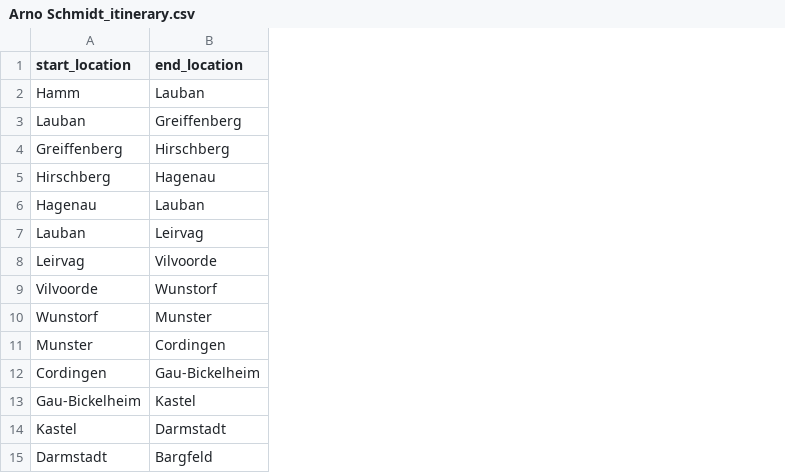
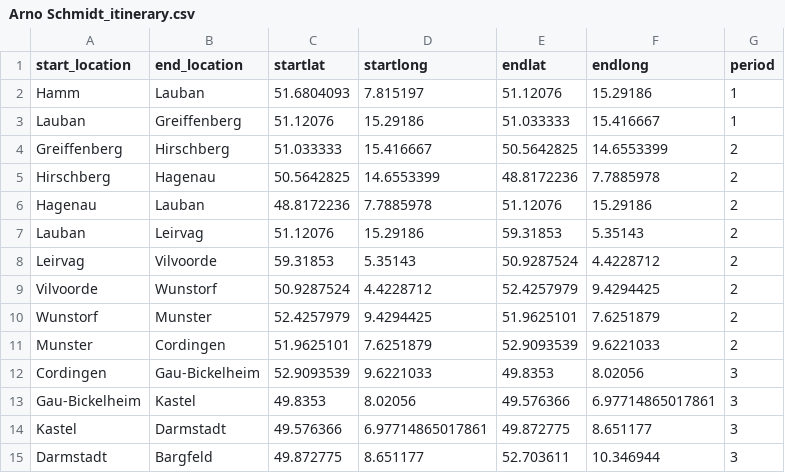
Before and after one commit to DavidSiegl/Arno-Schmidt-Project, a CSV file: data/Arno Schmidt_itinerary.csv, drawn as a sheet; the diff names each change by its address in the sheet, - before the commit and + after, or states it on an @@ line.

```diff
--- a/data/Arno Schmidt_itinerary.csv
+++ b/data/Arno Schmidt_itinerary.csv
+column C (startlat), rows 2-15: 51.6804093 | 51.12076 | 51.033333 | 50.5642825 | 48.8172236 | 51.12076 | 59.31853 | 50.9287524 | 52.4257979 | 51.9625101 | 52.9093539 | 49.8353 | 49.576366 | 49.872775
+column D (startlong), rows 2-15: 7.815197 | 15.29186 | 15.416667 | 14.6553399 | 7.7885978 | 15.29186 | 5.35143 | 4.4228712 | 9.4294425 | 7.6251879 | 9.6221033 | 8.02056 | 6.97714865017861 | 8.651177
+column E (endlat), rows 2-15: 51.12076 | 51.033333 | 50.5642825 | 48.8172236 | 51.12076 | 59.31853 | 50.9287524 | 52.4257979 | 51.9625101 | 52.9093539 | 49.8353 | 49.576366 | 49.872775 | 52.703611
+column F (endlong), rows 2-15: 15.29186 | 15.416667 | 14.6553399 | 7.7885978 | 15.29186 | 5.35143 | 4.4228712 | 9.4294425 | 7.6251879 | 9.6221033 | 8.02056 | 6.97714865017861 | 8.651177 | 10.346944
+column G (period), rows 2-15: 1 | 1 | 2 | 2 | 2 | 2 | 2 | 2 | 2 | 2 | 3 | 3 | 3 | 3
```
Also changed, not shown: 6 other files.
